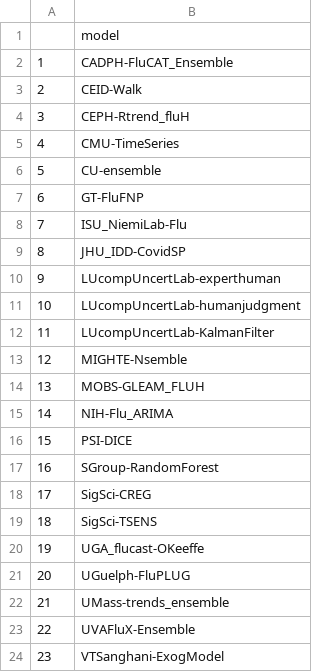
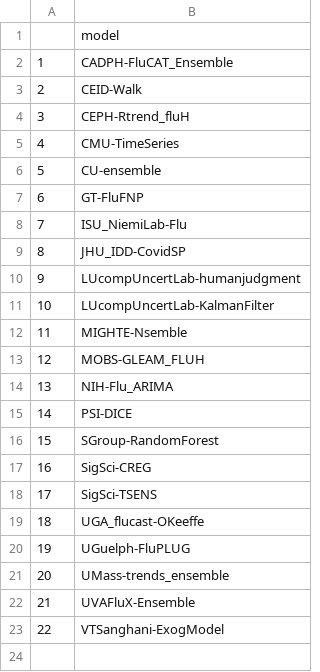
Before and after one commit to cdcepi/Flusight-ensemble, a CSV file: 2022-11-28/models-to-include-in-ensemble-2022-11-28.csv, drawn as a sheet; removed rows and columns are numbered as before the commit, all else as after; the diff names each change by its address in the sheet, - before the commit and + after, or states it on an @@ line.

```diff
--- a/2022-11-28/models-to-include-in-ensemble-2022-11-28.csv
+++ b/2022-11-28/models-to-include-in-ensemble-2022-11-28.csv
-row 10: 9 | LUcompUncertLab-experthuman
@@ column A renumbered from row 10 down @@
```
Also changed, not shown: 5 other files.
